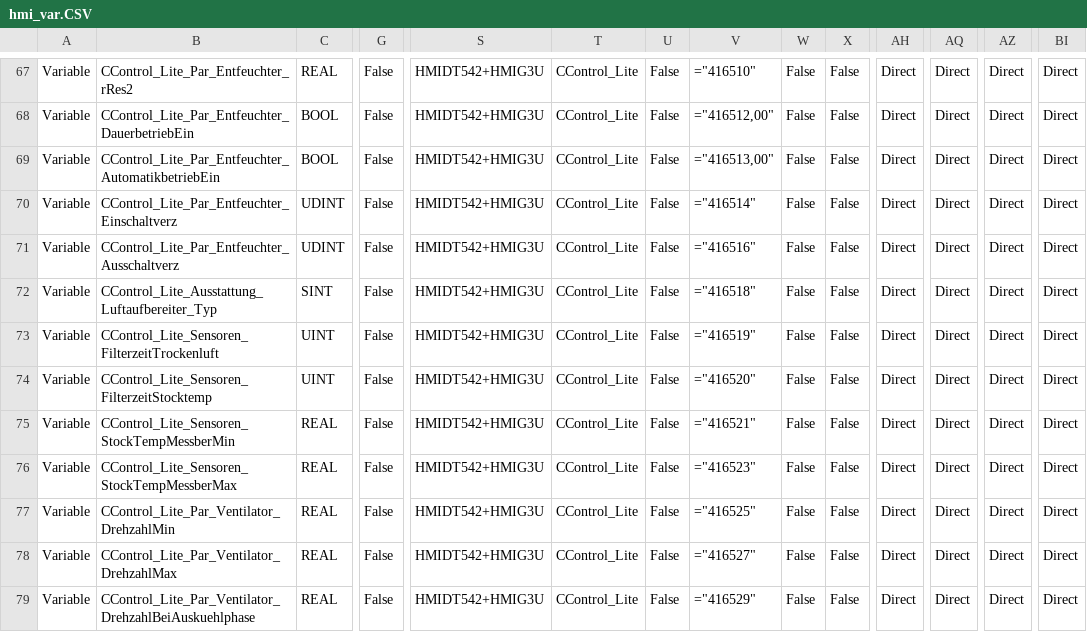
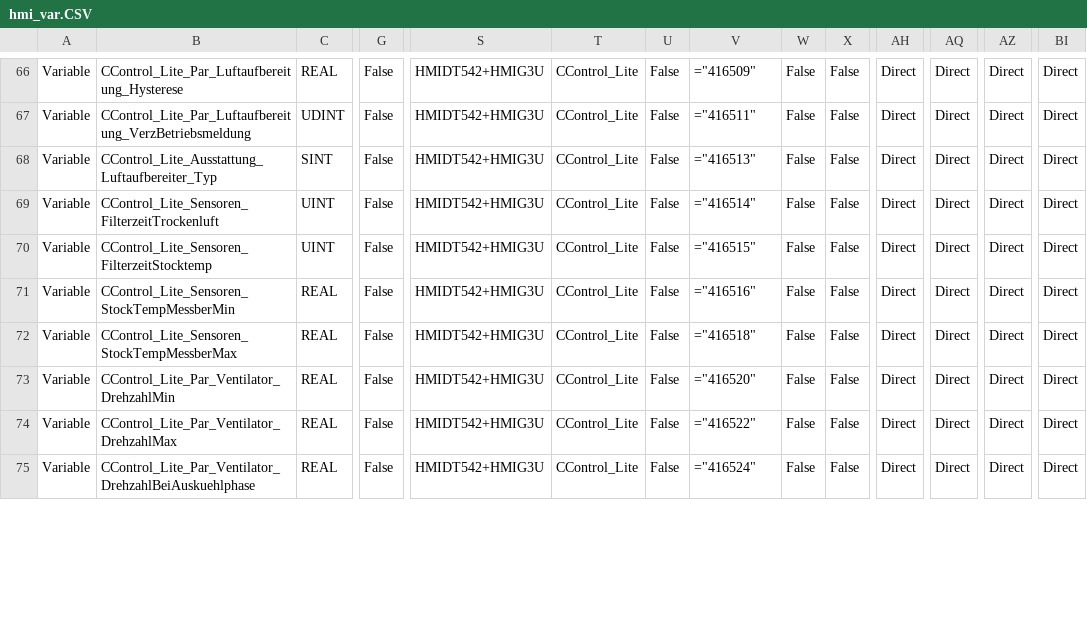
Before and after one commit to gotome/CControl_Lite, a CSV file: DOC/hmi_var.CSV, drawn as a sheet; only a part is shown, gaps mark what is left out; removed rows and columns are numbered as before the commit, all else as after; rows hold the shown columns only; the diff covers the shown part only; the diff names each change by its address in the sheet, - before the commit and + after, or states it on an @@ line.

```diff
--- a/DOC/hmi_var.CSV
+++ b/DOC/hmi_var.CSV
-B66: CControl_Lite_Par_Entfeuchter_rRes2
+B66: CControl_Lite_Par_Luftaufbereitung_Hysterese
-V66: ="416510"
+V66: ="416509"
-row 68: Variable | CControl_Lite_Par_Entfeuchter_DauerbetriebEin | BOOL | False | HMIDT542+HMIG3U | CControl_Lite | False | ="416512,00" | False | False | Direct | Direct | Direct | Direct
-row 69: Variable | CControl_Lite_Par_Entfeuchter_AutomatikbetriebEin | BOOL | False | HMIDT542+HMIG3U | CControl_Lite | False | ="416513,00" | False | False | Direct | Direct | Direct | Direct
-B67: CControl_Lite_Par_Entfeuchter_Einschaltverz
+B67: CControl_Lite_Par_Luftaufbereitung_VerzBetriebsmeldung
-V67: ="416514"
+V67: ="416511"
-row 71: Variable | CControl_Lite_Par_Entfeuchter_Ausschaltverz | UDINT | False | HMIDT542+HMIG3U | CControl_Lite | False | ="416516" | False | False | Direct | Direct | Direct | Direct
-V68: ="416518"
+V68: ="416513"
-V69: ="416519"
+V69: ="416514"
-V70: ="416520"
+V70: ="416515"
-V71: ="416521"
+V71: ="416516"
-V72: ="416523"
+V72: ="416518"
-V73: ="416525"
+V73: ="416520"
-V74: ="416527"
+V74: ="416522"
-V75: ="416529"
+V75: ="416524"
```
Also changed, not shown: 1 added row, 1 removed row and 42 edited cells elsewhere in this file.
